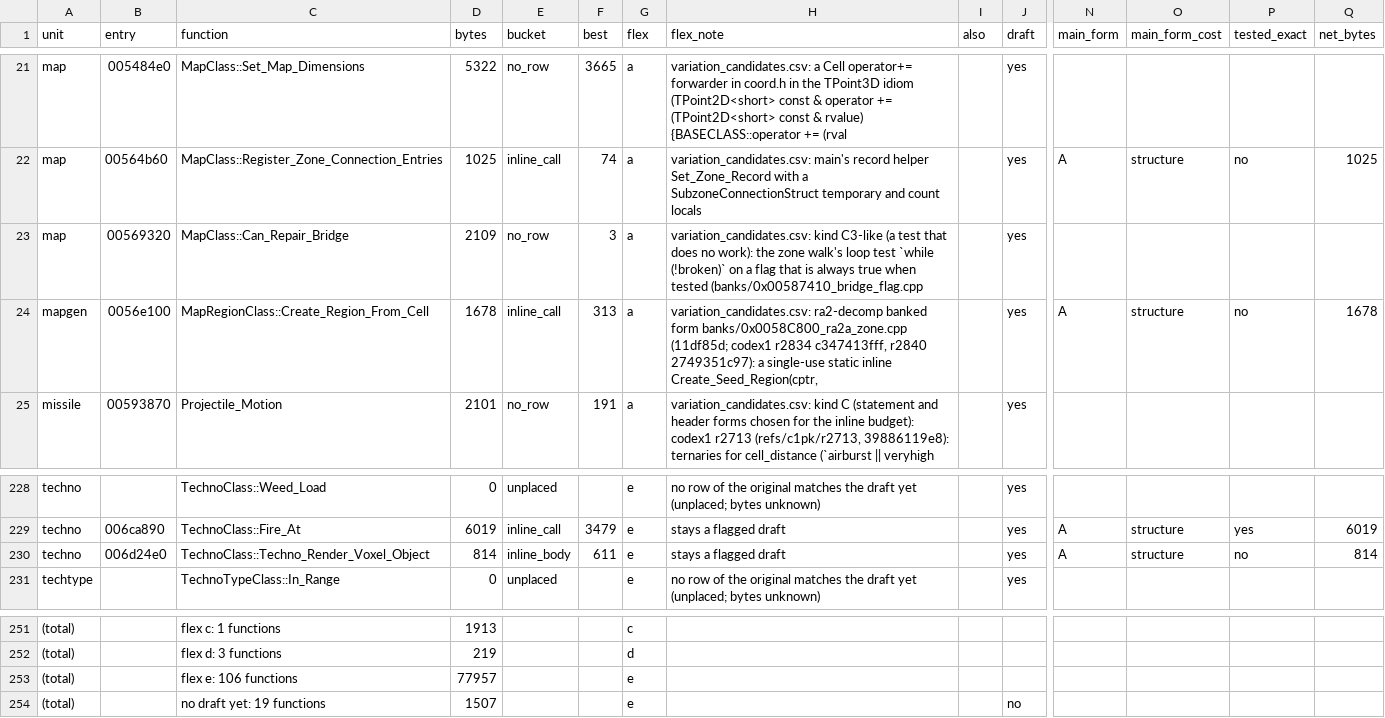
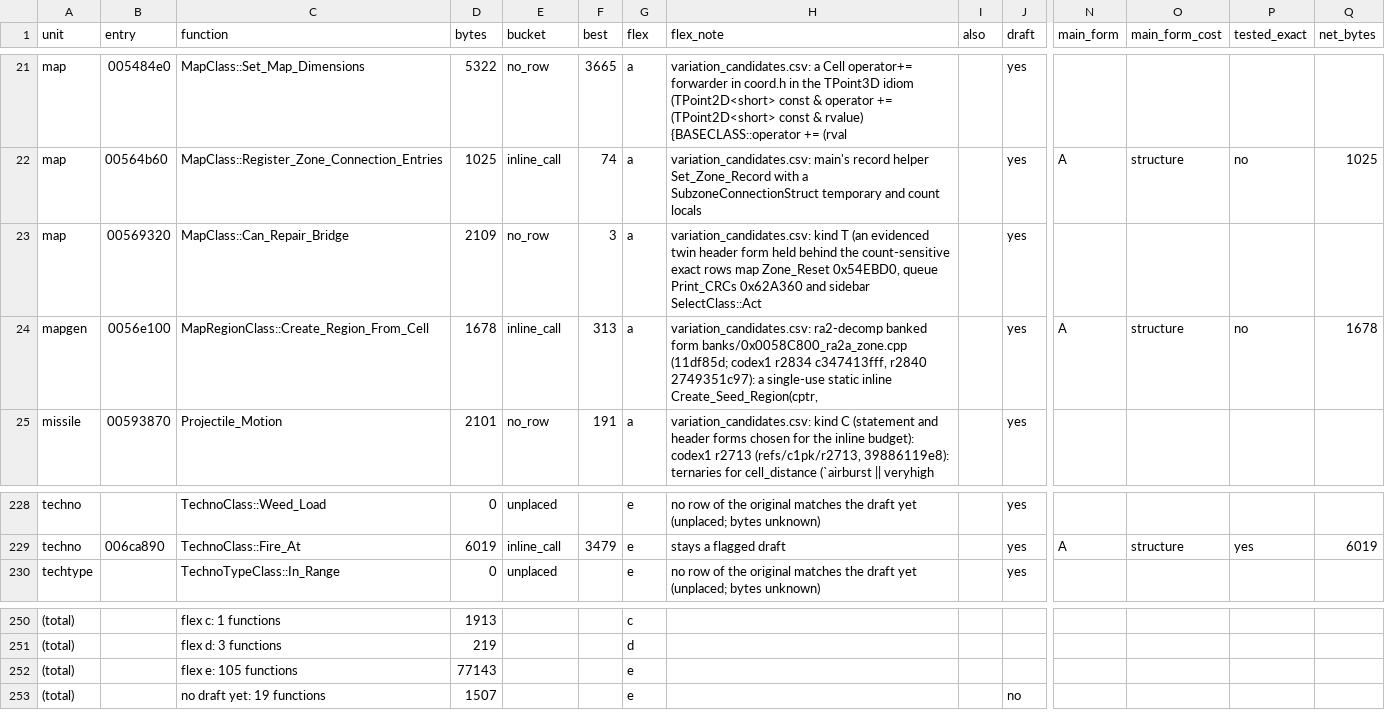
Before and after one commit to meastes/redalert2-decomp, a CSV file: rebuild/manifest/flex_menu.csv, drawn as a sheet; only a part is shown, gaps mark what is left out; removed rows and columns are numbered as before the commit, all else as after; rows hold the shown columns only; the diff names each change by its address in the sheet, - before the commit and + after, or states it on an @@ line.

```diff
--- a/rebuild/manifest/flex_menu.csv
+++ b/rebuild/manifest/flex_menu.csv
-H23 (flex_note): variation_candidates.csv: kind C3-like (a test that does no work): the zone walk's loop test `while (!broken)` on a flag that is always true when tested (banks/0x00587410_bridge_flag.cpp
+H23 (flex_note): variation_candidates.csv: kind T (an evidenced twin header form held behind the count-sensitive exact rows map Zone_Reset 0x54EBD0, queue Print_CRCs 0x62A360 and sidebar SelectClass::Act
-row 230: techno | 006d24e0 | TechnoClass::Techno_Render_Voxel_Object | 814 | inline_body | 611 | e | stays a flagged draft |  | yes | A | structure | no | 814
-C252 (function): flex e: 106 functions
+C252 (function): flex e: 105 functions
-D252 (bytes): 77957
+D252 (bytes): 77143
```
Also changed, not shown: rebuild/manifest/progress.csv, rebuild/manifest/variation_candidates.csv, 11 other files.
